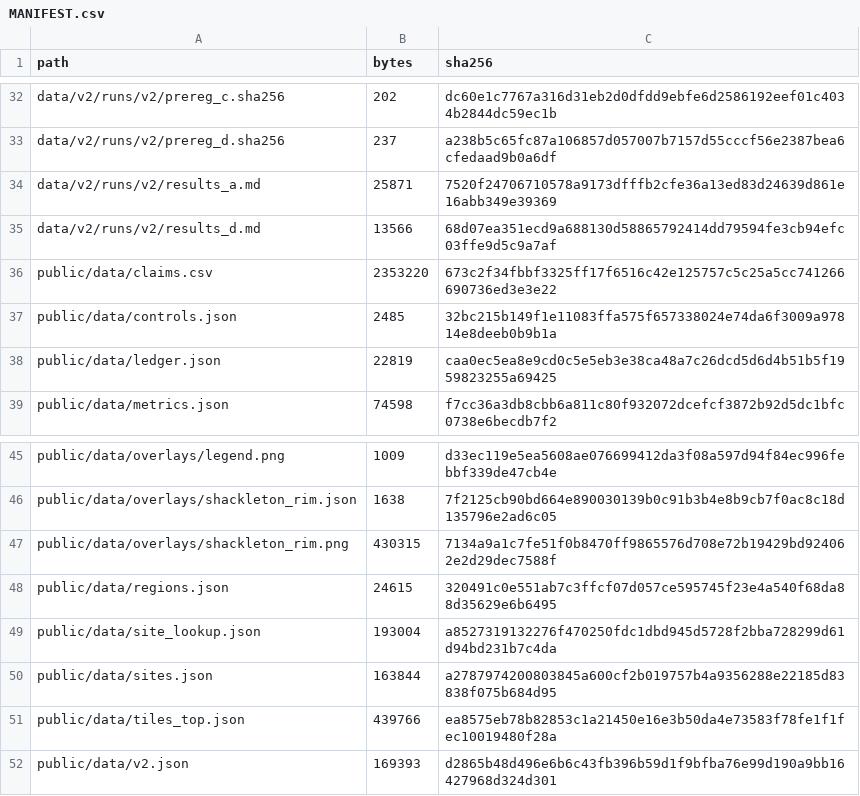
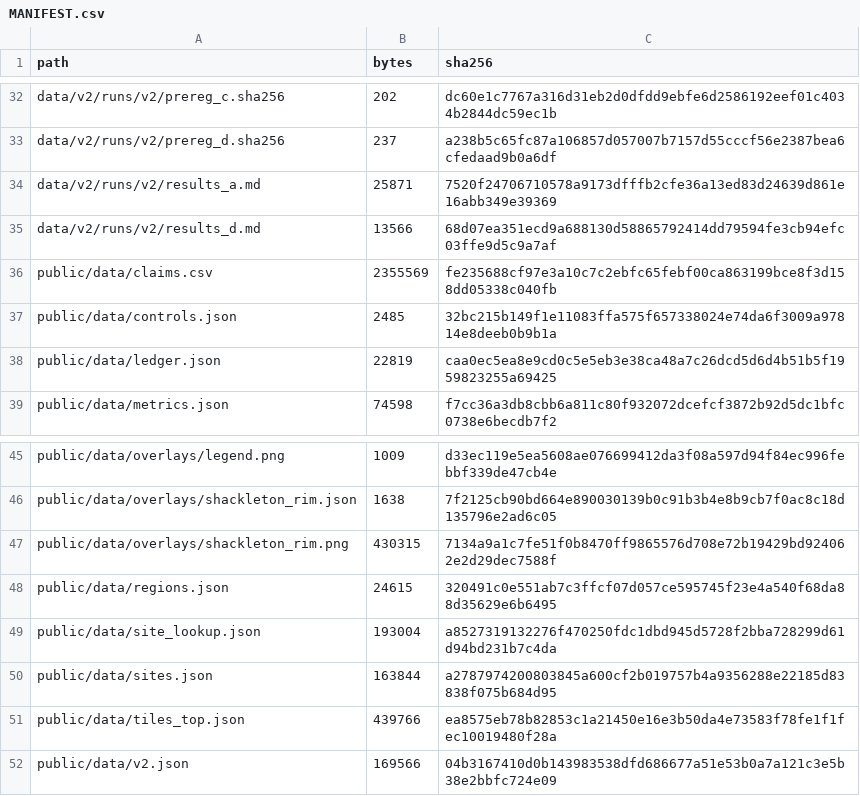
Before and after one commit to AnayDhawan/GSOP, a CSV file: data/MANIFEST.csv, drawn as a sheet; only a part is shown, gaps mark what is left out.

```diff
--- a/data/MANIFEST.csv
+++ b/data/MANIFEST.csv
@@ -35,3 +35,3 @@ data/v2/runs/v2/results_a.md,25871,7520f24706710578a9173dfffb2cfe36a13ed83d24639
 data/v2/runs/v2/results_d.md,13566,68d07ea351ecd9a688130d58865792414dd79594fe3cb94efc03ffe9d5c9a7af
-public/data/claims.csv,2353220,673c2f34fbbf3325ff17f6516c42e125757c5c25a5cc741266690736ed3e3e22
+public/data/claims.csv,2355569,fe235688cf97e3a10c7c2ebfc65febf00ca863199bce8f3d158dd05338c040fb
 public/data/controls.json,2485,32bc215b149f1e11083ffa575f657338024e74da6f3009a97814e8deeb0b9b1a
@@ -51,2 +51,2 @@ public/data/sites.json,163844,a2787974200803845a600cf2b019757b4a9356288e22185d83
 public/data/tiles_top.json,439766,ea8575eb78b82853c1a21450e16e3b50da4e73583f78fe1f1fec10019480f28a
-public/data/v2.json,169393,d2865b48d496e6b6c43fb396b59d1f9bfba76e99d190a9bb16427968d324d301
+public/data/v2.json,169566,04b3167410d0b143983538dfd686677a51e53b0a7a121c3e5b38e2bbfc724e09
```
Also changed, not shown: data/sources_used.csv, 4 other files.
